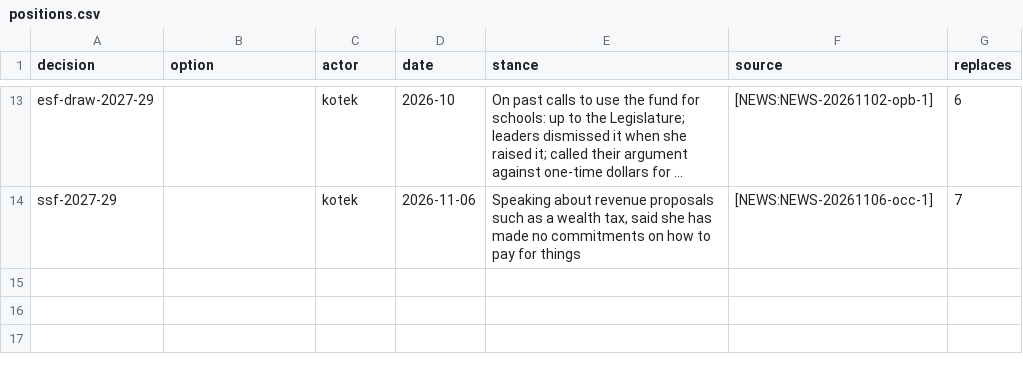
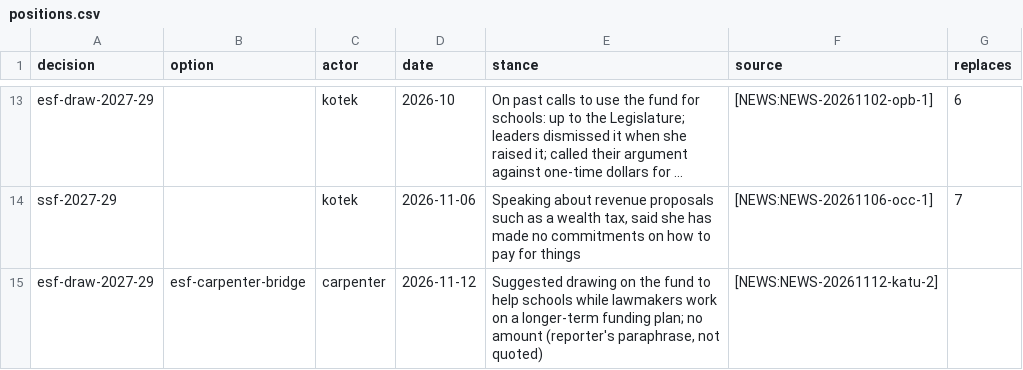
Before and after one commit to pietvanzoen/fund-oregon-schools, a CSV file: analysis/positions.csv, drawn as a sheet; only a part is shown, gaps mark what is left out; long unchanged cells end in …; the diff names each change by its address in the sheet, - before the commit and + after, or states it on an @@ line.

```diff
--- a/analysis/positions.csv
+++ b/analysis/positions.csv
+row 15: esf-draw-2027-29 | esf-carpenter-bridge | carpenter | 2026-11-12 | Suggested drawing on the fund to help schools while lawmakers work on a longer-term funding plan; no amount (reporter's paraphrase, not quoted) | [NEWS:NEWS-20261112-katu-2]
```
Also changed, not shown: analysis/data/reserves.csv, analysis/questions.csv, 5 other files.
